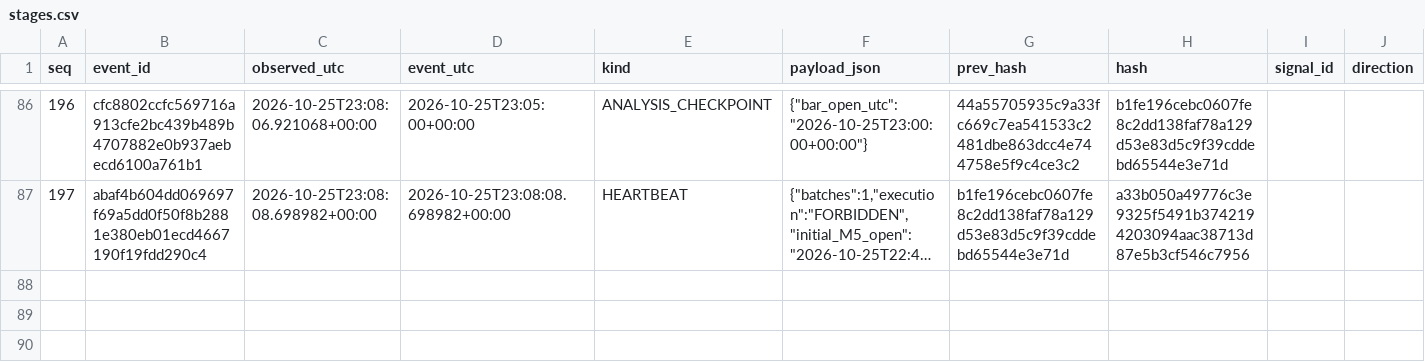
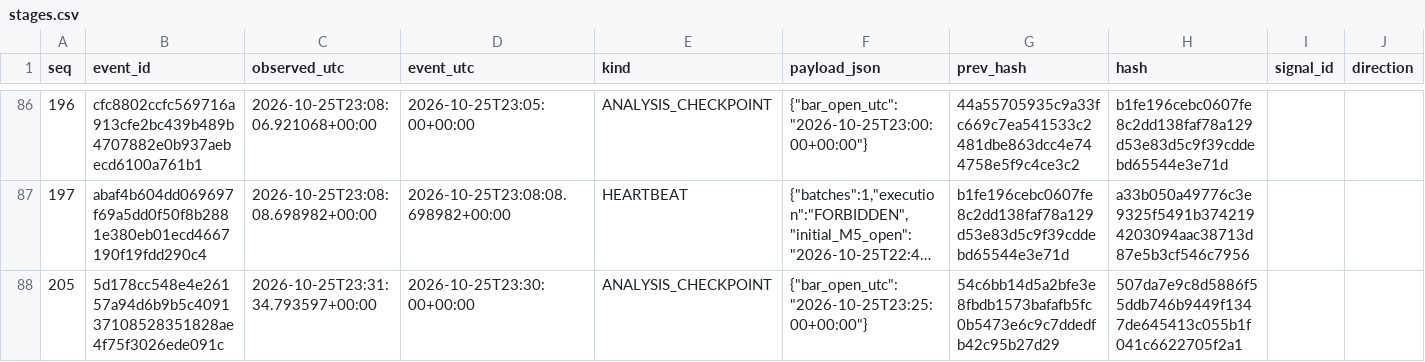
Before and after one commit to cardenm1/fx-signals-bot, a CSV file: session/stages.csv, drawn as a sheet; only a part is shown, gaps mark what is left out; long unchanged cells end in …; rows hold the shown columns only; the diff covers the shown part only; the diff names each change by its address in the sheet, - before the commit and + after, or states it on an @@ line.

```diff
--- a/session/stages.csv
+++ b/session/stages.csv
+row 88: 205 | 5d178cc548e4e26157a94d6b9b5c409137108528351828ae4f75f3026ede091c | 2026-10-25T23:31:34.793597+00:00 | 2026-10-25T23:30:00+00:00 | ANALYSIS_CHECKPOINT | {"bar_open_utc":"2026-10-25T23:25:00+00:00"} | 54c6bb14d5a2bfe3e8fbdb1573bafafb5fc0b5473e6c9c7ddedfb42c95b27d29 | 507da7e9c8d5886f55ddb746b9449f1347de645413c055b1f041c6622705f2a1
```
Also changed, not shown: 1 added row elsewhere in this file, session/events.csv, 2 other files.
